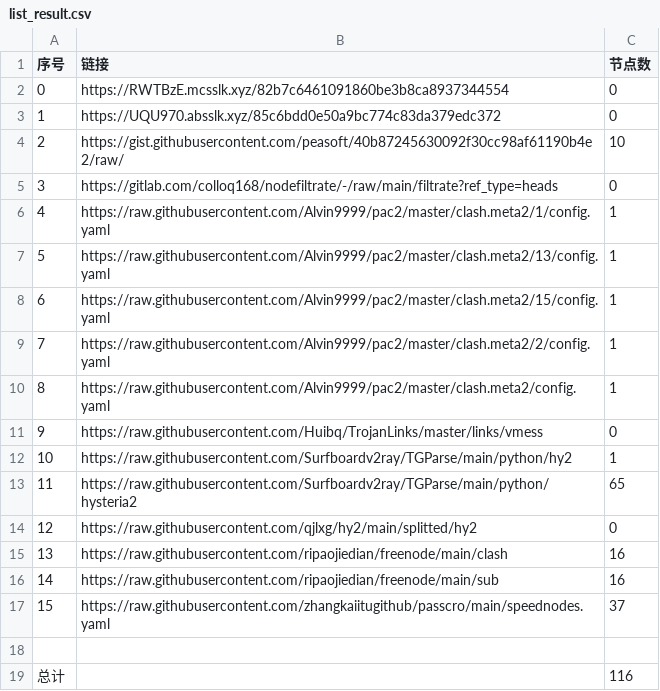
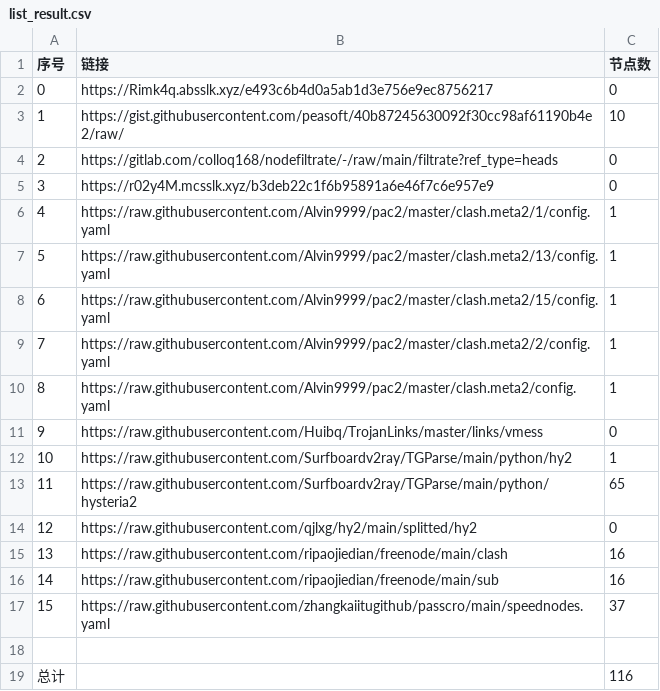
Before and after one commit to AlabasterStone/NoMoreWalls, a CSV file: list_result.csv, drawn as a sheet; removed rows and columns are numbered as before the commit, all else as after; the diff names each change by its address in the sheet, - before the commit and + after, or states it on an @@ line.

```diff
--- a/list_result.csv
+++ b/list_result.csv
-B2 (链接): https://RWTBzE.mcsslk.xyz/82b7c6461091860be3b8ca8937344554
+B2 (链接): https://Rimk4q.absslk.xyz/e493c6b4d0a5ab1d3e756e9ec8756217
-row 3: 1 | https://UQU970.absslk.xyz/85c6bdd0e50a9bc774c83da379edc372 | 0
@@ column A (序号) renumbered between rows 3 and 4 @@
+row 5: 3 | https://r02y4M.mcsslk.xyz/b3deb22c1f6b95891a6e46f7c6e957e9 | 0
```
Also changed, not shown: 3 other files.
